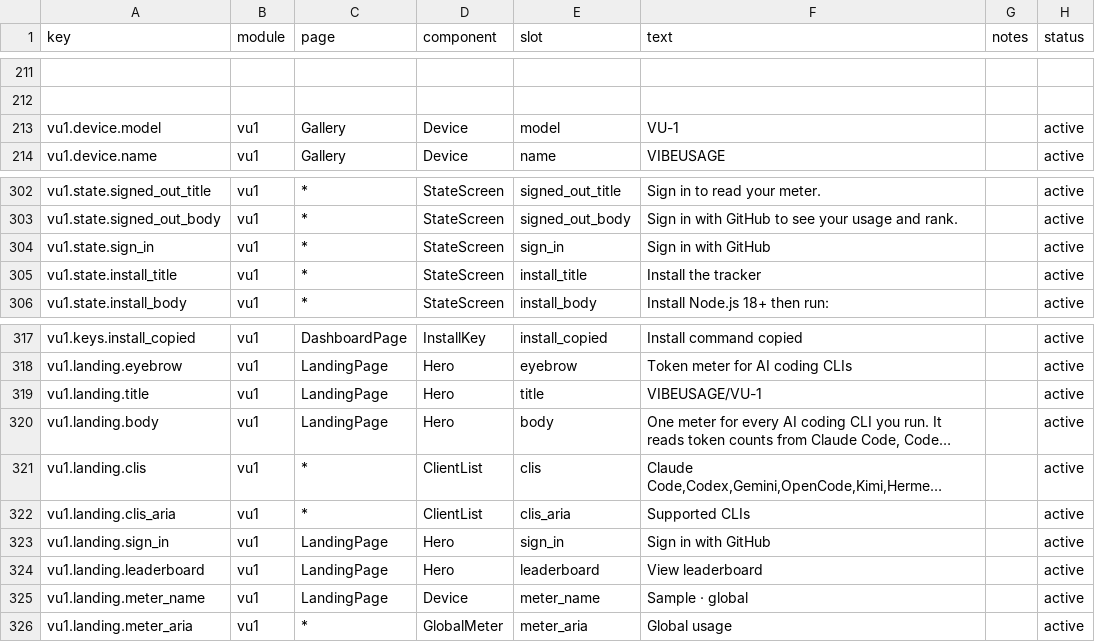
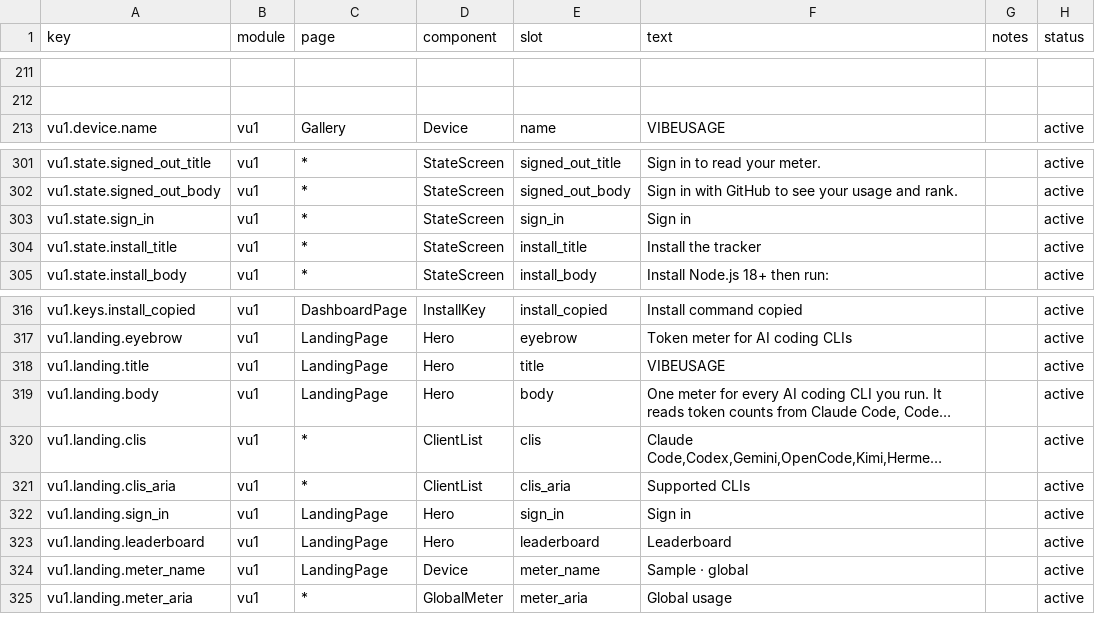
Before and after one commit to victorGPT/vibeusage, a CSV file: dashboard/src/content/copy.csv, drawn as a sheet; only a part is shown, gaps mark what is left out; long unchanged cells end in …; removed rows and columns are numbered as before the commit, all else as after; the diff names each change by its address in the sheet, - before the commit and + after, or states it on an @@ line.

```diff
--- a/dashboard/src/content/copy.csv
+++ b/dashboard/src/content/copy.csv
-row 213: vu1.device.model | vu1 | Gallery | Device | model | VU-1 |  | active
-F303 (text): Sign in with GitHub
+F303 (text): Sign in
-F318 (text): VIBEUSAGE/VU-1
+F318 (text): VIBEUSAGE
-F322 (text): Sign in with GitHub
+F322 (text): Sign in
-F323 (text): View leaderboard
+F323 (text): Leaderboard
```
Also changed, not shown: 12 other files.
